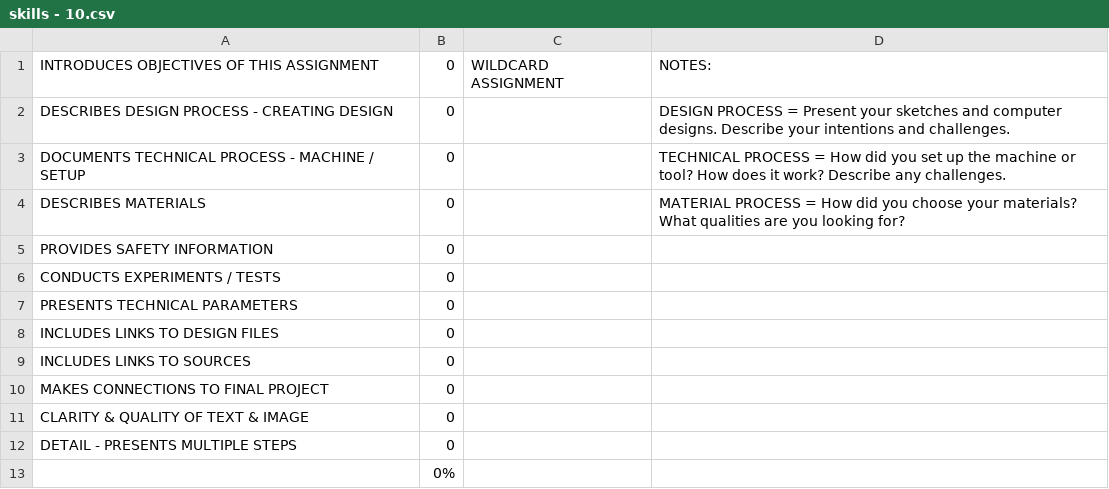
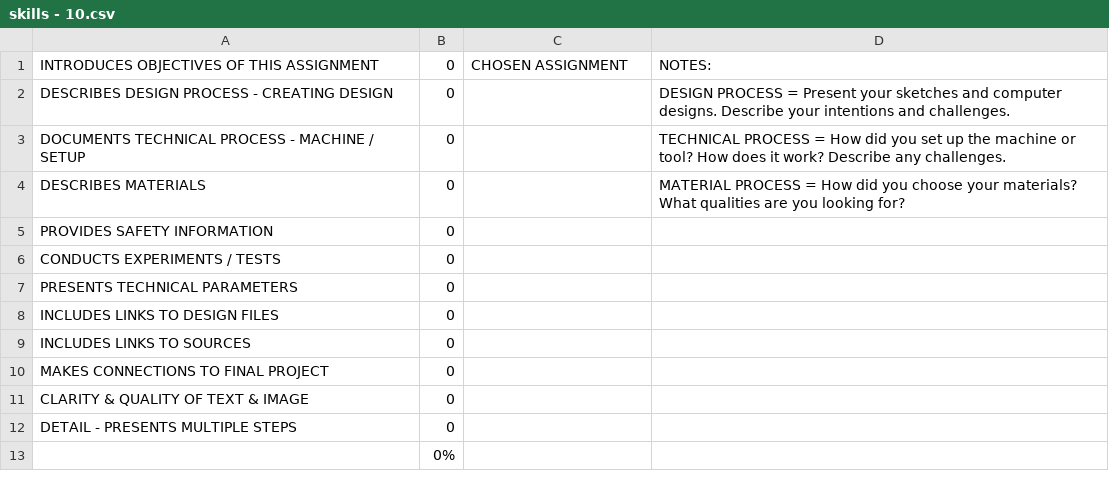
Before and after one commit to makercreator/learn, a CSV file: students/alec/10/skills - 10.csv, drawn as a sheet.

```diff
--- a/students/alec/10/skills - 10.csv
+++ b/students/alec/10/skills - 10.csv
@@ -1,2 +1,2 @@
-INTRODUCES OBJECTIVES OF THIS ASSIGNMENT,0,WILDCARD ASSIGNMENT,NOTES:
+INTRODUCES OBJECTIVES OF THIS ASSIGNMENT,0,CHOSEN ASSIGNMENT,NOTES:
 DESCRIBES DESIGN  PROCESS - CREATING DESIGN,0,,DESIGN PROCESS =  Present your sketches and computer designs. Describe your intentions and challenges.
```
Also changed, not shown: students/alec/09/skills - 09.csv, students/alec/11/skills - 11.csv, 11 other files.
